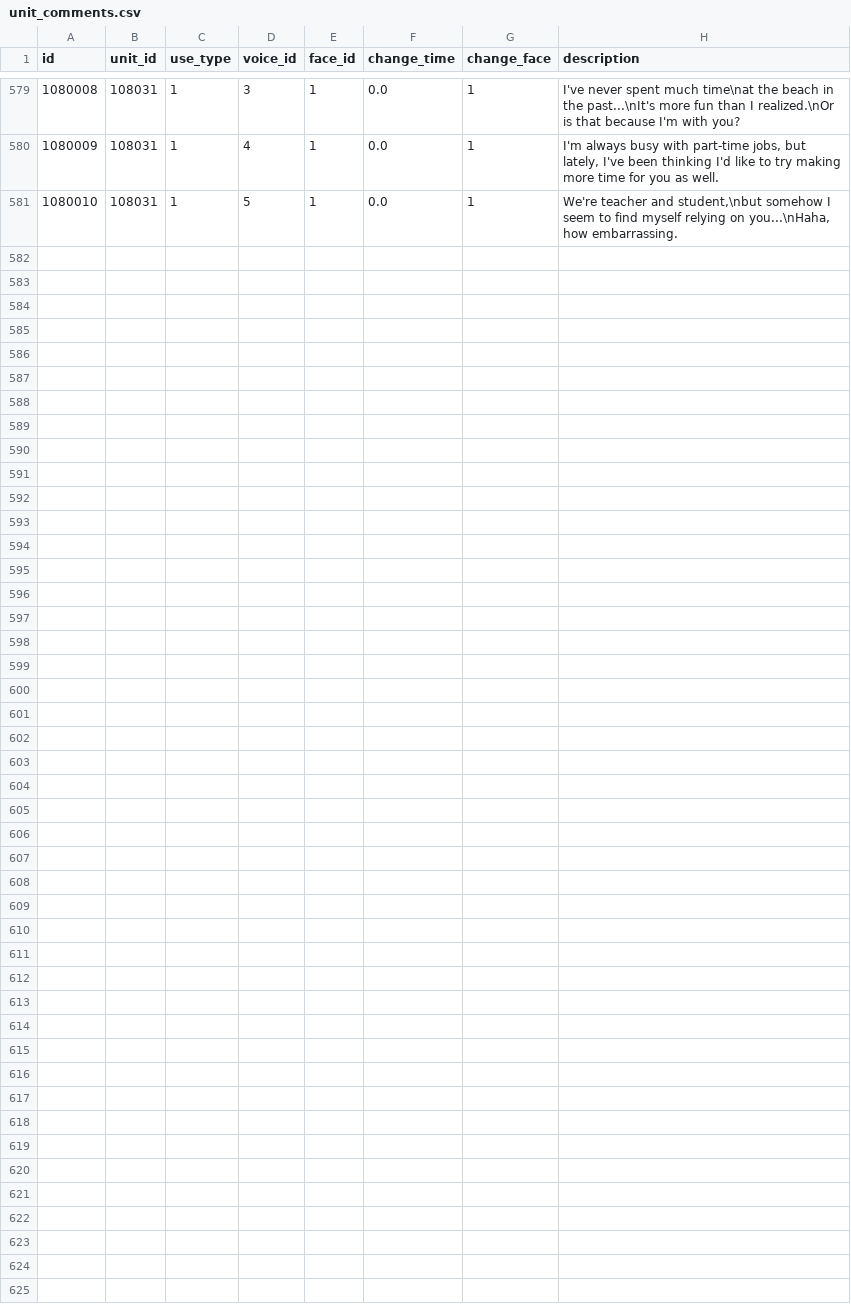
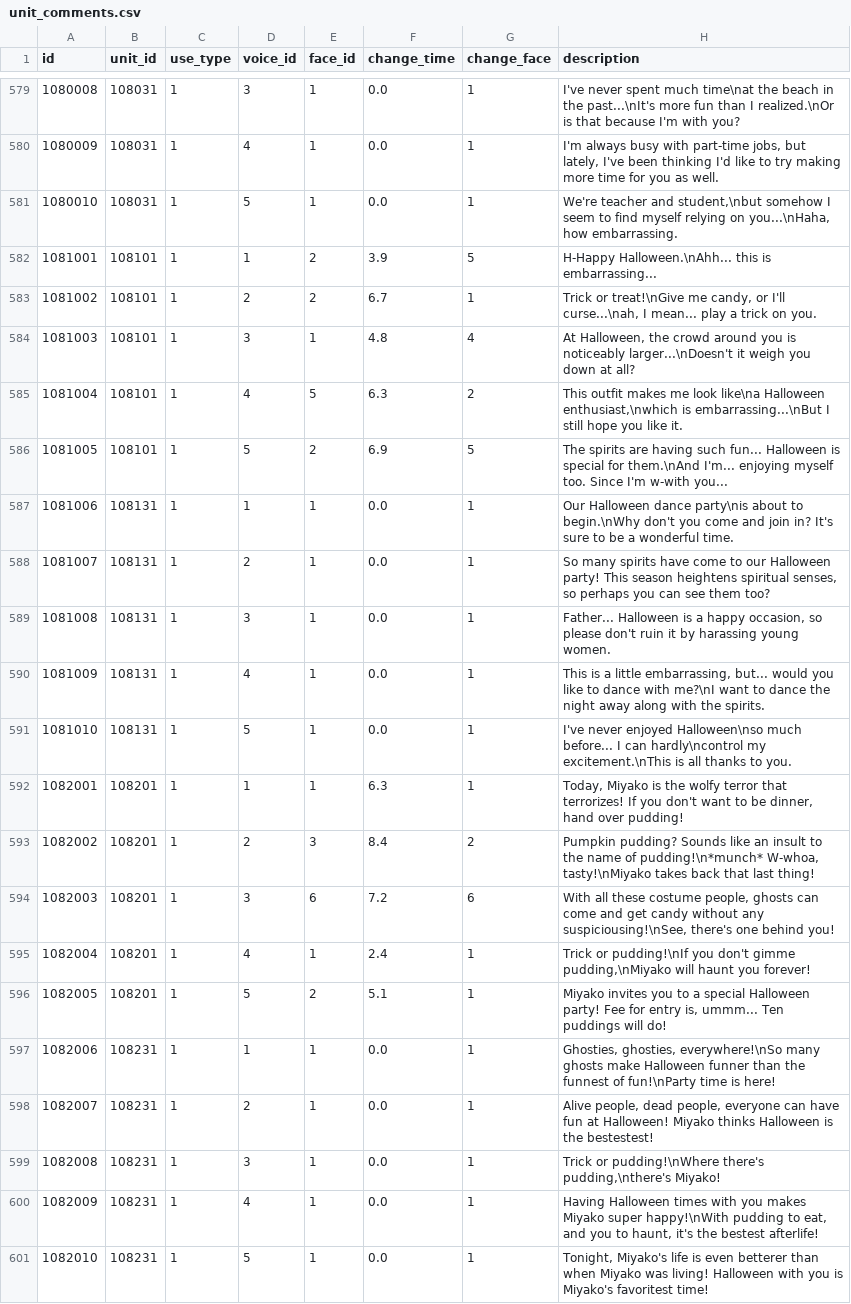
Before and after one commit to KariArisu/Priconne-GL-Data, a CSV file: unit_comments.csv, drawn as a sheet; only a part is shown, gaps mark what is left out; the diff names each change by its address in the sheet, - before the commit and + after, or states it on an @@ line.

```diff
--- a/unit_comments.csv
+++ b/unit_comments.csv
+row 582: 1081001 | 108101 | 1 | 1 | 2 | 3.9 | 5 | H-Happy Halloween.\nAhh... this is embarrassing...
+row 583: 1081002 | 108101 | 1 | 2 | 2 | 6.7 | 1 | Trick or treat!\nGive me candy, or I'll curse...\nah, I mean... play a trick on you.
+row 584: 1081003 | 108101 | 1 | 3 | 1 | 4.8 | 4 | At Halloween, the crowd around you is noticeably larger...\nDoesn't it weigh you down at all?
+row 585: 1081004 | 108101 | 1 | 4 | 5 | 6.3 | 2 | This outfit makes me look like\na Halloween enthusiast,\nwhich is embarrassing...\nBut I still hope you like it.
+row 586: 1081005 | 108101 | 1 | 5 | 2 | 6.9 | 5 | The spirits are having such fun... Halloween is special for them.\nAnd I'm... enjoying myself too. Since I'm w-with you...
+row 587: 1081006 | 108131 | 1 | 1 | 1 | 0.0 | 1 | Our Halloween dance party\nis about to begin.\nWhy don't you come and join in? It's sure to be a wonderful time.
+row 588: 1081007 | 108131 | 1 | 2 | 1 | 0.0 | 1 | So many spirits have come to our Halloween party! This season heightens spiritual senses, so perhaps you can see them too?
+row 589: 1081008 | 108131 | 1 | 3 | 1 | 0.0 | 1 | Father... Halloween is a happy occasion, so please don't ruin it by harassing young women.
+row 590: 1081009 | 108131 | 1 | 4 | 1 | 0.0 | 1 | This is a little embarrassing, but... would you like to dance with me?\nI want to dance the night away along with the spirits.
+row 591: 1081010 | 108131 | 1 | 5 | 1 | 0.0 | 1 | I've never enjoyed Halloween\nso much before... I can hardly\ncontrol my excitement.\nThis is all thanks to you.
+row 592: 1082001 | 108201 | 1 | 1 | 1 | 6.3 | 1 | Today, Miyako is the wolfy terror that terrorizes! If you don't want to be dinner, hand over pudding!
+row 593: 1082002 | 108201 | 1 | 2 | 3 | 8.4 | 2 | Pumpkin pudding? Sounds like an insult to the name of pudding!\n*munch* W-whoa, tasty!\nMiyako takes back that last thing!
+row 594: 1082003 | 108201 | 1 | 3 | 6 | 7.2 | 6 | With all these costume people, ghosts can come and get candy without any suspiciousing!\nSee, there's one behind you!
+row 595: 1082004 | 108201 | 1 | 4 | 1 | 2.4 | 1 | Trick or pudding!\nIf you don't gimme pudding,\nMiyako will haunt you forever!
+row 596: 1082005 | 108201 | 1 | 5 | 2 | 5.1 | 1 | Miyako invites you to a special Halloween party! Fee for entry is, ummm... Ten puddings will do!
+row 597: 1082006 | 108231 | 1 | 1 | 1 | 0.0 | 1 | Ghosties, ghosties, everywhere!\nSo many ghosts make Halloween funner than the funnest of fun!\nParty time is here!
+row 598: 1082007 | 108231 | 1 | 2 | 1 | 0.0 | 1 | Alive people, dead people, everyone can have fun at Halloween! Miyako thinks Halloween is the bestestest!
+row 599: 1082008 | 108231 | 1 | 3 | 1 | 0.0 | 1 | Trick or pudding!\nWhere there's pudding,\nthere's Miyako!
+row 600: 1082009 | 108231 | 1 | 4 | 1 | 0.0 | 1 | Having Halloween times with you makes Miyako super happy!\nWith pudding to eat, and you to haunt, it's the bestest afterlife!
+row 601: 1082010 | 108231 | 1 | 5 | 1 | 0.0 | 1 | Tonight, Miyako's life is even betterer than when Miyako was living! Halloween with you is Miyako's favoritest time!
```
Also changed, not shown: hatsune_quest.csv, hatsune_stationary_mission_data.csv, 53 other files.
